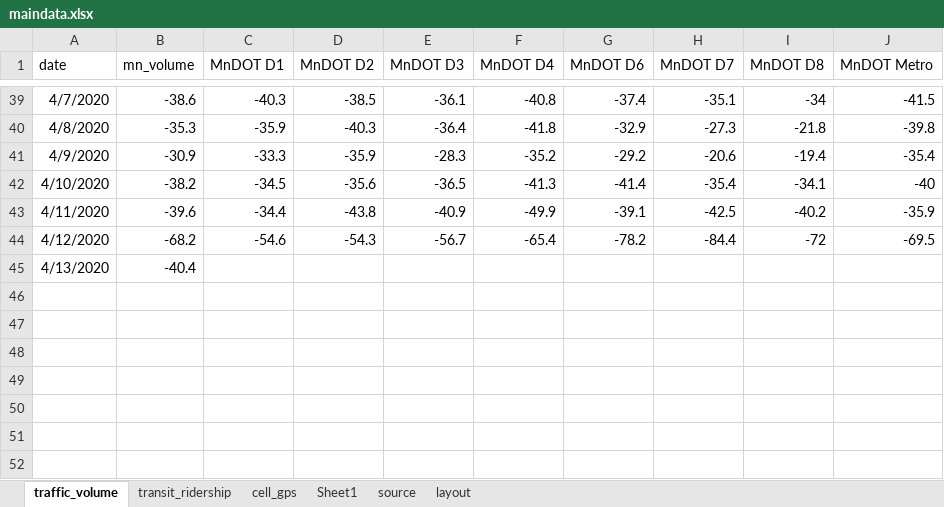
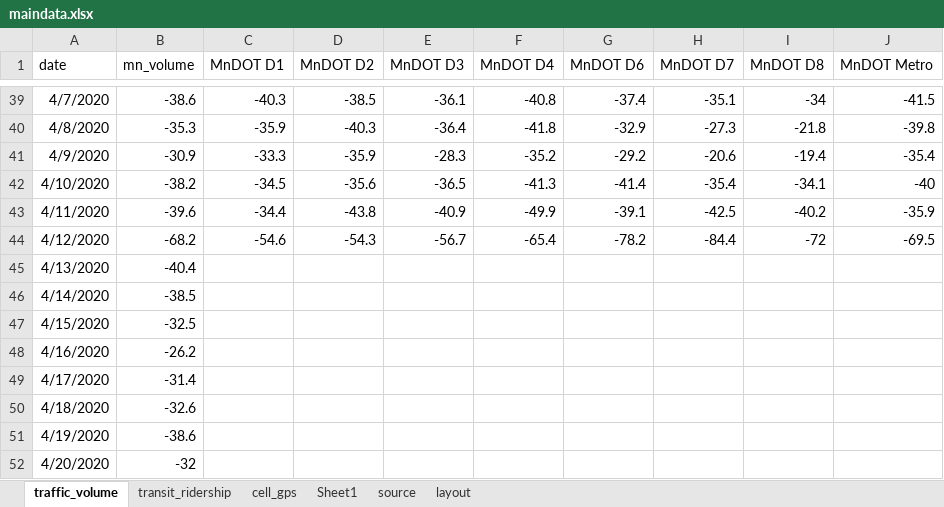
Before and after one commit to striblab/20200407-cvshelter, an Excel workbook: sources/data/maindata.xlsx, sheet traffic_volume, drawn as a sheet; only a part is shown, gaps mark what is left out; values as stored, in another font and other column widths than the file's, no borders; the diff names each change by its address in the sheet, - before the commit and + after, or states it on an @@ line.

```diff
--- a/sources/data/maindata.xlsx (sheet traffic_volume)
+++ b/sources/data/maindata.xlsx (sheet traffic_volume)
+row 46: 4/14/2020 | -38.5
+row 47: 4/15/2020 | -32.5
+row 48: 4/16/2020 | -26.2
+row 49: 4/17/2020 | -31.4
+row 50: 4/18/2020 | -32.6
+row 51: 4/19/2020 | -38.6
+row 52: 4/20/2020 | -32
```
Also changed, not shown: sheet cell_gps, 5 other files.
